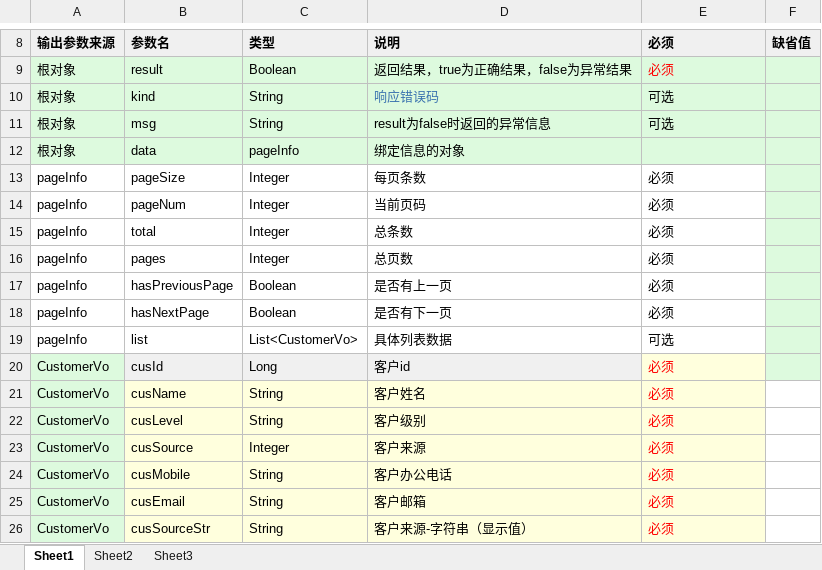
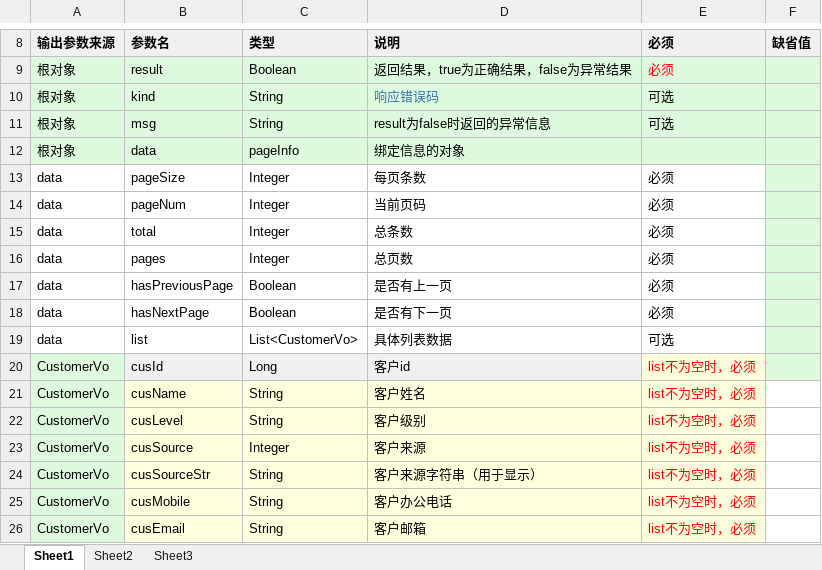
Before and after one commit to qiuxx404/qiuxx-project-confluence, an Excel workbook: crm接口文档/客户管理/查看客户列表.xlsx, sheet Sheet1, drawn as a sheet; only a part is shown, gaps mark what is left out; values as stored, in another font and other column widths than the file's, no borders; removed rows and columns are numbered as before the commit, all else as after; the diff names each change by its address in the sheet, - before the commit and + after, or states it on an @@ line.

```diff
--- a/crm接口文档/客户管理/查看客户列表.xlsx (sheet Sheet1)
+++ b/crm接口文档/客户管理/查看客户列表.xlsx (sheet Sheet1)
-A13:A19: pageInfo
+A13:A19: data
-E20:E23: 必须
+E20:E23: list不为空时，必须
+row 24: CustomerVo | cusSourceStr | String | 客户来源字符串（用于显示） | list不为空时，必须
-E25:E26: 必须
+E25:E26: list不为空时，必须
-row 26: CustomerVo | cusSourceStr | String | 客户来源-字符串（显示值） | 必须
```
Also changed, not shown: crm接口文档/客户管理/保存客户信息.xlsx, crm接口文档/客户管理/修改客户信息.xlsx, 5 other files.
